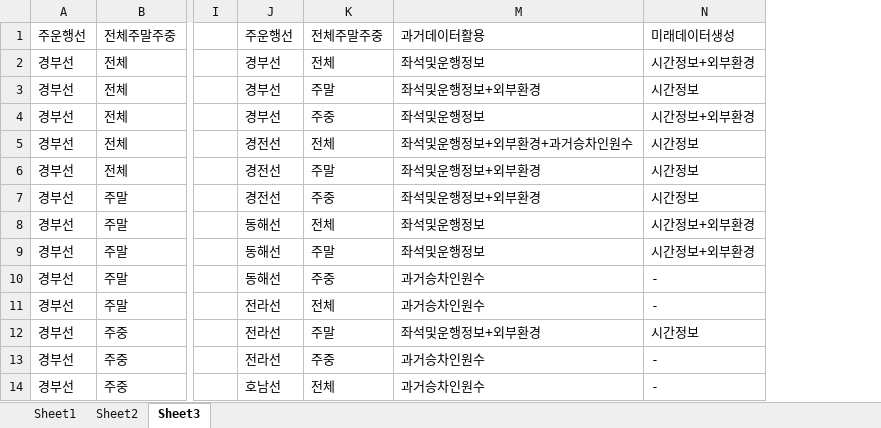
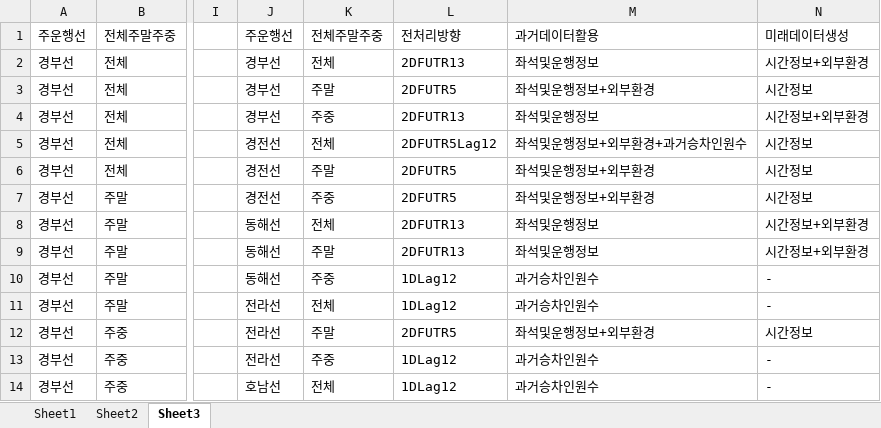
Before and after one commit to thekimk/DEBA-Study, an Excel workbook: Project-KTXForecasting/Result/Result_Stats_KK.xlsx, sheet Sheet3, drawn as a sheet; only a part is shown, gaps mark what is left out; values as stored, in another font and other column widths than the file's, no borders; the diff names each change by its address in the sheet, - before the commit and + after, or states it on an @@ line.

```diff
--- a/Project-KTXForecasting/Result/Result_Stats_KK.xlsx (sheet Sheet3)
+++ b/Project-KTXForecasting/Result/Result_Stats_KK.xlsx (sheet Sheet3)
@@ column L unhidden, rows 1-14: 전처리방향 | 2DFUTR13 | 2DFUTR5 | 2DFUTR13 | 2DFUTR5Lag12 | 2DFUTR5 | 2DFUTR5 | 2DFUTR13 | 2DFUTR13 | 1DLag12 | 1DLag12 | 2DFUTR5 | 1DLag12 | 1DLag12 @@
```
Also changed, not shown: Project-KTXForecasting/Result/20240702/Forecasting_2DFUTR5_경전선.xlsx, 6 other files.
